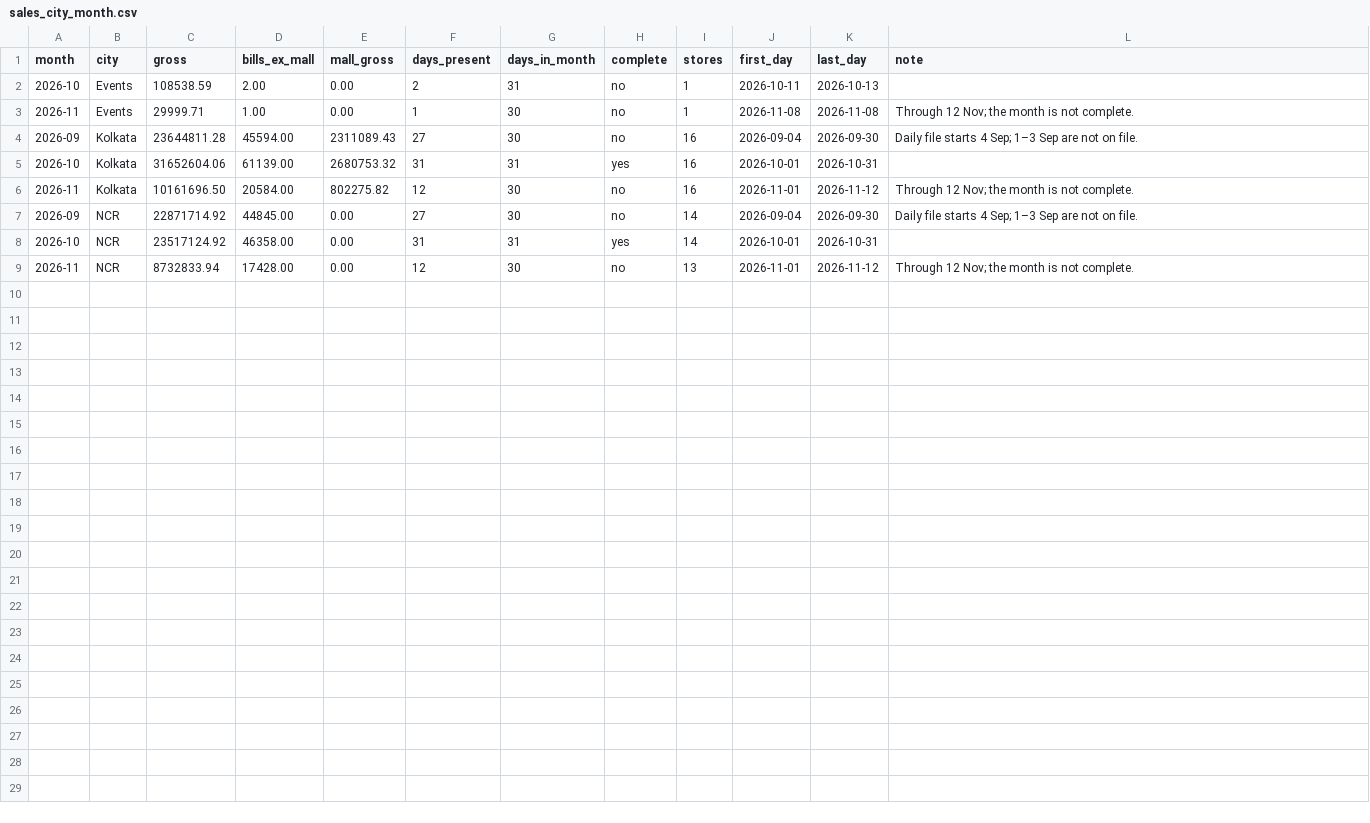
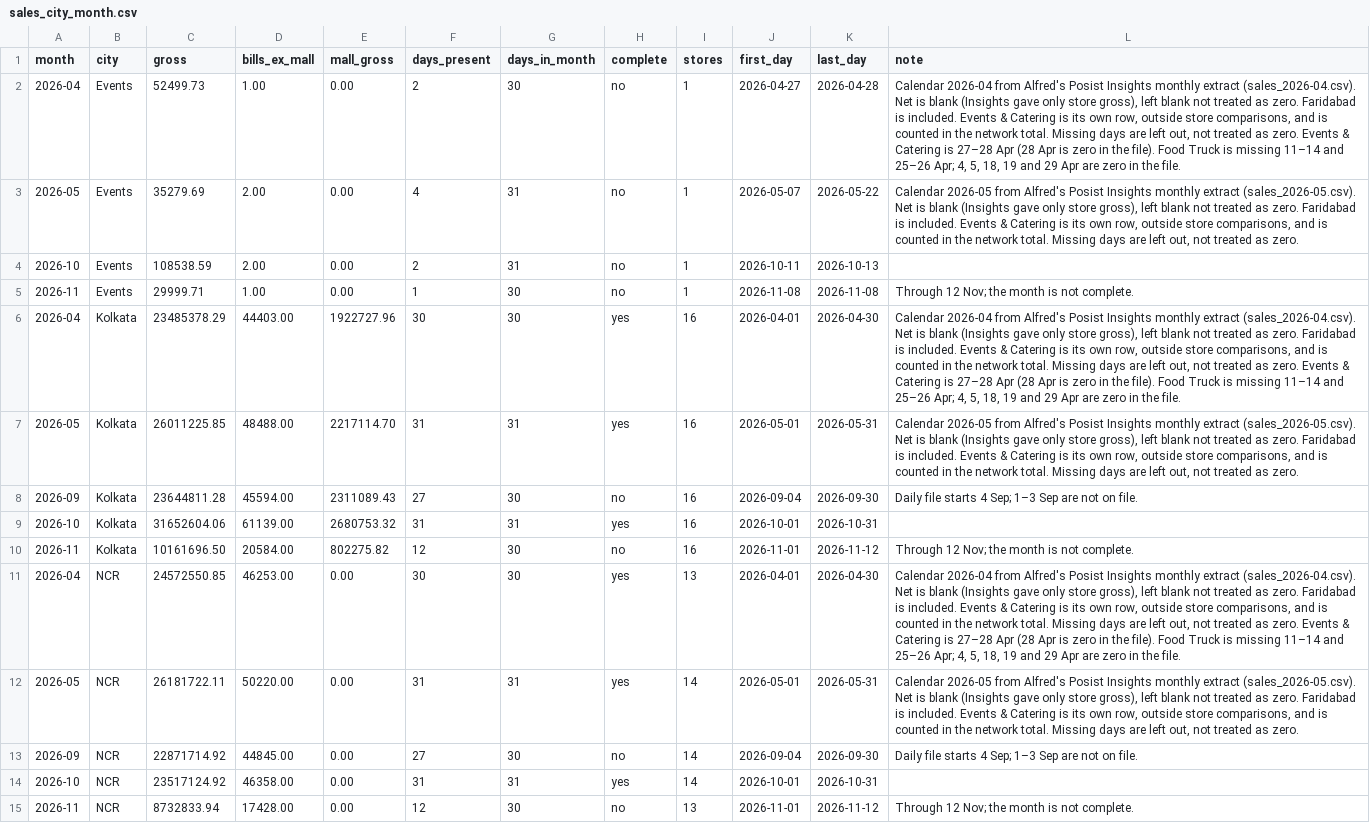
Before and after one commit to sdalmia/dosa-report-app, a CSV file: data/history/sales_city_month.csv, drawn as a sheet; the diff names each change by its address in the sheet, - before the commit and + after, or states it on an @@ line.

Commit message:
Load April Posist sales and Apr–8 Sep wastage into Wizard history
Fold Alfred's April (and May, which arrived in the same monthly format)
Posist sales and channel extracts into the month lookup and the
calendar-month city and store answers. Net stays blank, Faridabad is
included, and Events & Catering is its own row outside store
comparisons. Add PurchaseEasy wastage by store and item for 1 Apr–8
Sep. Coverage now names Procurement and Logan (for Reelo) correctly.
June Kolkata sales still say the month is not loaded.

```diff
--- a/data/history/sales_city_month.csv
+++ b/data/history/sales_city_month.csv
+row 2: 2026-04 | Events | 52499.73 | 1.00 | 0.00 | 2 | 30 | no | 1 | 2026-04-27 | 2026-04-28 | Calendar 2026-04 from Alfred's Posist Insights monthly extract (sales_2026-04.csv). Net is blank (Insights gave only store gross), left blank not treated as zero. Faridabad is included. Events & Catering is its own row, outside store comparisons, and is counted in the network total. Missing days are left out, not treated as zero. Events & Catering is 27–28 Apr (28 Apr is zero in the file). Food Truck is missing 11–14 and 25–26 Apr; 4, 5, 18, 19 and 29 Apr are zero in the file.
+row 3: 2026-05 | Events | 35279.69 | 2.00 | 0.00 | 4 | 31 | no | 1 | 2026-05-07 | 2026-05-22 | Calendar 2026-05 from Alfred's Posist Insights monthly extract (sales_2026-05.csv). Net is blank (Insights gave only store gross), left blank not treated as zero. Faridabad is included. Events & Catering is its own row, outside store comparisons, and is counted in the network total. Missing days are left out, not treated as zero.
+row 6: 2026-04 | Kolkata | 23485378.29 | 44403.00 | 1922727.96 | 30 | 30 | yes | 16 | 2026-04-01 | 2026-04-30 | Calendar 2026-04 from Alfred's Posist Insights monthly extract (sales_2026-04.csv). Net is blank (Insights gave only store gross), left blank not treated as zero. Faridabad is included. Events & Catering is its own row, outside store comparisons, and is counted in the network total. Missing days are left out, not treated as zero. Events & Catering is 27–28 Apr (28 Apr is zero in the file). Food Truck is missing 11–14 and 25–26 Apr; 4, 5, 18, 19 and 29 Apr are zero in the file.
+row 7: 2026-05 | Kolkata | 26011225.85 | 48488.00 | 2217114.70 | 31 | 31 | yes | 16 | 2026-05-01 | 2026-05-31 | Calendar 2026-05 from Alfred's Posist Insights monthly extract (sales_2026-05.csv). Net is blank (Insights gave only store gross), left blank not treated as zero. Faridabad is included. Events & Catering is its own row, outside store comparisons, and is counted in the network total. Missing days are left out, not treated as zero.
+row 11: 2026-04 | NCR | 24572550.85 | 46253.00 | 0.00 | 30 | 30 | yes | 13 | 2026-04-01 | 2026-04-30 | Calendar 2026-04 from Alfred's Posist Insights monthly extract (sales_2026-04.csv). Net is blank (Insights gave only store gross), left blank not treated as zero. Faridabad is included. Events & Catering is its own row, outside store comparisons, and is counted in the network total. Missing days are left out, not treated as zero. Events & Catering is 27–28 Apr (28 Apr is zero in the file). Food Truck is missing 11–14 and 25–26 Apr; 4, 5, 18, 19 and 29 Apr are zero in the file.
+row 12: 2026-05 | NCR | 26181722.11 | 50220.00 | 0.00 | 31 | 31 | yes | 14 | 2026-05-01 | 2026-05-31 | Calendar 2026-05 from Alfred's Posist Insights monthly extract (sales_2026-05.csv). Net is blank (Insights gave only store gross), left blank not treated as zero. Faridabad is included. Events & Catering is its own row, outside store comparisons, and is counted in the network total. Missing days are left out, not treated as zero.
```
Also changed, not shown: 33 other files.
